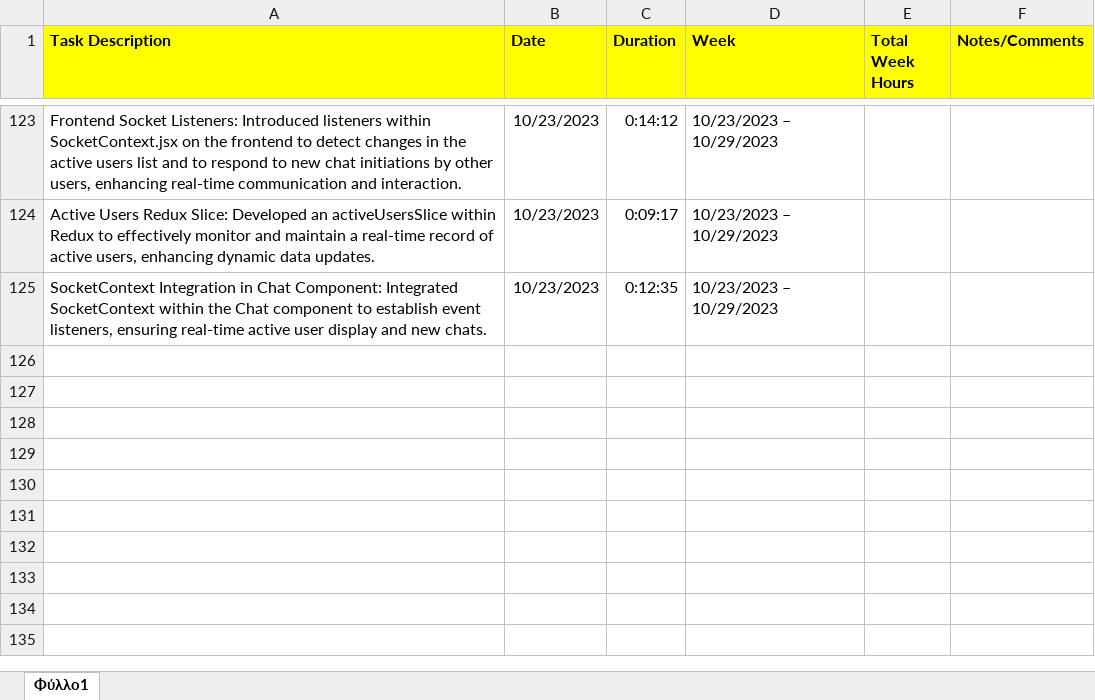
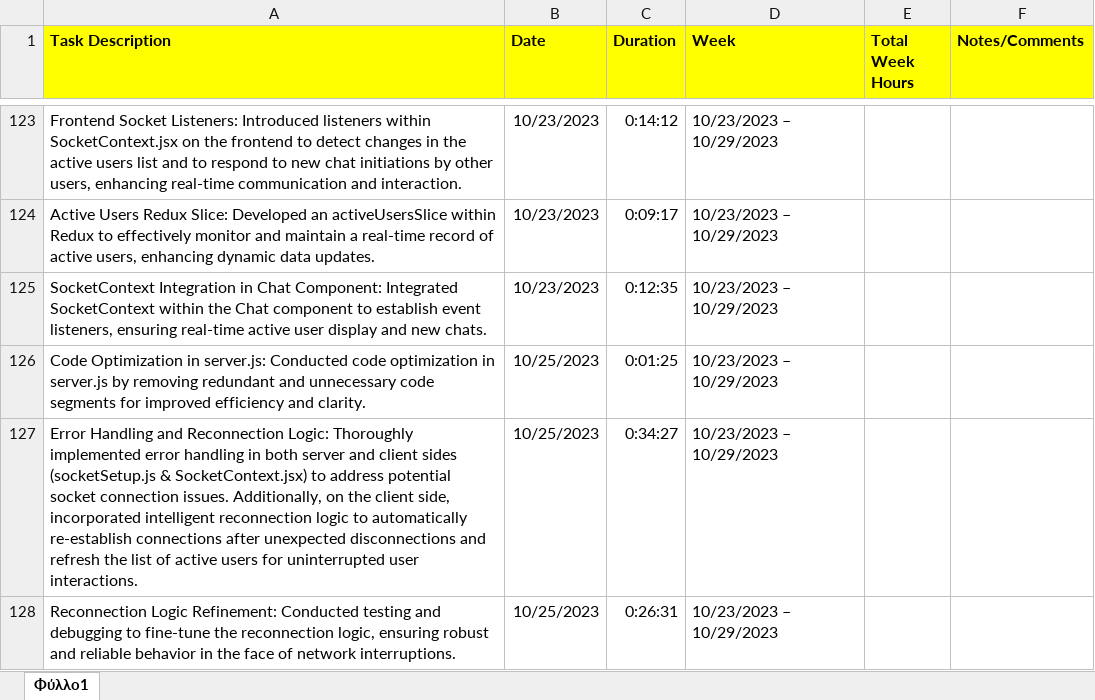
Before and after one commit to AntoniosCG7/CISC4900_FINAL_PROJECT, an Excel workbook: DOCUMENTATION/Time Tracking/Timesheet.xlsx, sheet Φύλλο1, drawn as a sheet; only a part is shown, gaps mark what is left out; values as stored, in another font and other column widths than the file's, no borders; the diff names each change by its address in the sheet, - before the commit and + after, or states it on an @@ line.

Commit message:
Update timesheet.

```diff
--- a/DOCUMENTATION/Time Tracking/Timesheet.xlsx (sheet Φύλλο1)
+++ b/DOCUMENTATION/Time Tracking/Timesheet.xlsx (sheet Φύλλο1)
+row 126: Code Optimization in server.js: Conducted code optimization in server.js by removing redundant and unnecessary code segments for improved efficiency and clarity. | 10/25/2023 | 0:01:25 | 10/23/2023 – 10/29/2023
+row 127: Error Handling and Reconnection Logic: Thoroughly implemented error handling in both server and client sides (socketSetup.js & SocketContext.jsx) to address potential socket connection issues. Additionally, on the client side, incorporated intelligent reconnection logic to automatically re-establish connections after unexpected disconnections and refresh the list of active users for uninterrupted user interactions. | 10/25/2023 | 0:34:27 | 10/23/2023 – 10/29/2023
+row 128: Reconnection Logic Refinement: Conducted testing and debugging to fine-tune the reconnection logic, ensuring robust and reliable behavior in the face of network interruptions. | 10/25/2023 | 0:26:31 | 10/23/2023 – 10/29/2023
```
